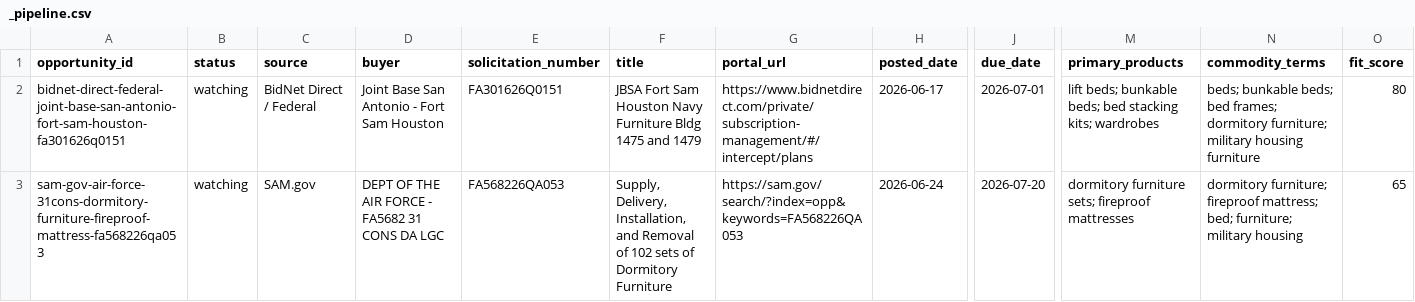
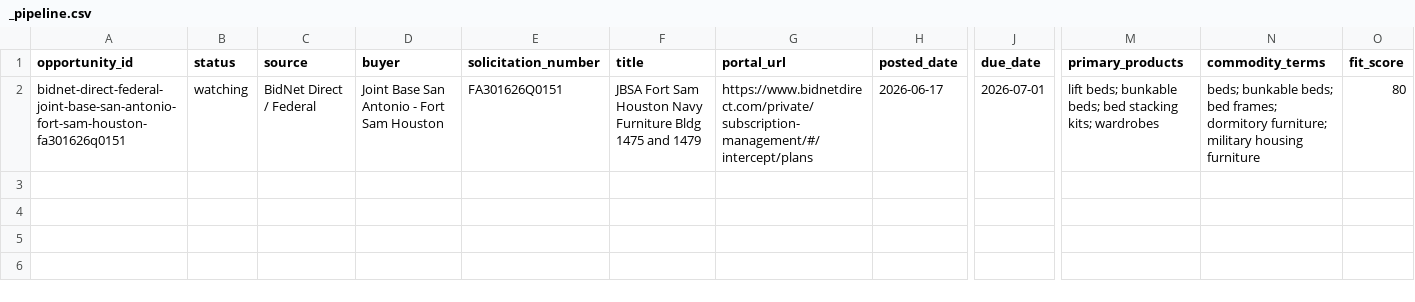
Before and after one commit to beford782/Silverline-Sleep-Procurement, a CSV file: bids/active/_pipeline.csv, drawn as a sheet; only a part is shown, gaps mark what is left out; rows hold the shown columns only; the diff names each change by its address in the sheet, - before the commit and + after, or states it on an @@ line.

```diff
--- a/bids/active/_pipeline.csv
+++ b/bids/active/_pipeline.csv
-row 3: sam-gov-air-force-31cons-dormitory-furniture-fireproof-mattress-fa568226qa053 | watching | SAM.gov | DEPT OF THE AIR FORCE - FA5682 31 CONS DA LGC | FA568226QA053 | Supply, Delivery, Installation, and Removal of 102 sets of Dormitory Furniture | https://sam.gov/search/?index=opp&keywords=FA568226QA053 | 2026-06-24 | 2026-07-20 | dormitory furniture sets; fireproof mattresses | dormitory furniture; fireproof mattress; bed; furniture; military housing | 65
```
Also changed, not shown: bids/archive/_pipeline_archive.csv, 1 other file.
